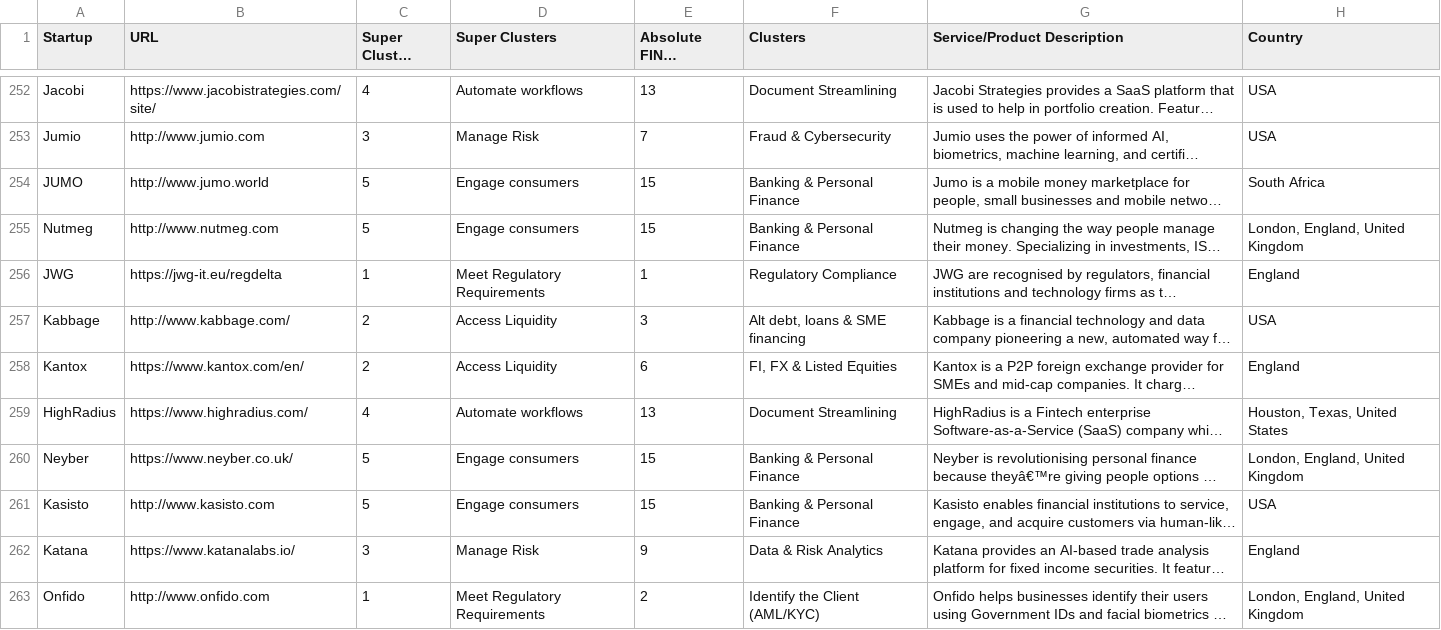
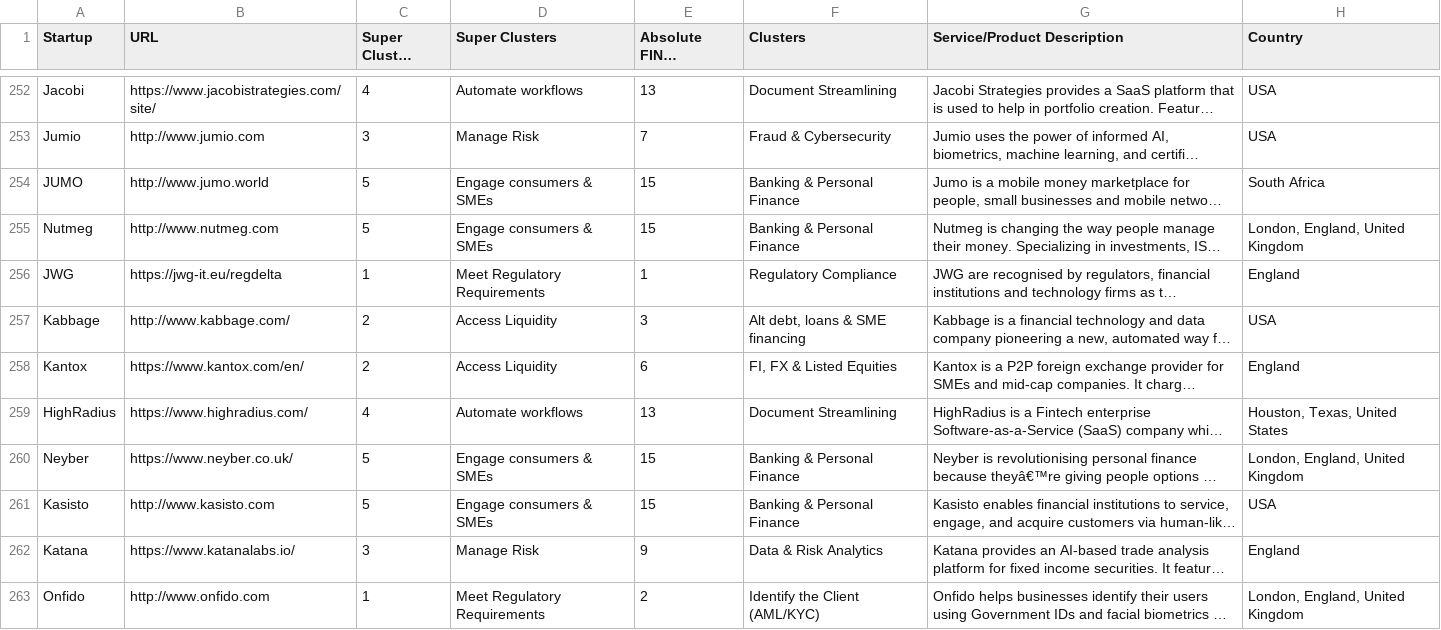
Before and after one commit to RainmakingInnovation/EuroclearCompass, a CSV file: EuroClear Project Hub.xlsx - Compass - Startup Bank_.csv, drawn as a sheet; only a part is shown, gaps mark what is left out; long unchanged cells end in …; the diff covers the shown part only; the diff names each change by its address in the sheet, - before the commit and + after, or states it on an @@ line.

```diff
--- a/EuroClear Project Hub.xlsx - Compass - Startup Bank_.csv
+++ b/EuroClear Project Hub.xlsx - Compass - Startup Bank_.csv
-D254:D255 (Super Clusters): Engage consumers
+D254:D255 (Super Clusters): Engage consumers & SMEs
-D260:D261 (Super Clusters): Engage consumers
+D260:D261 (Super Clusters): Engage consumers & SMEs
```
Also changed, not shown: 66 edited cells elsewhere in this file, 1 other file.
